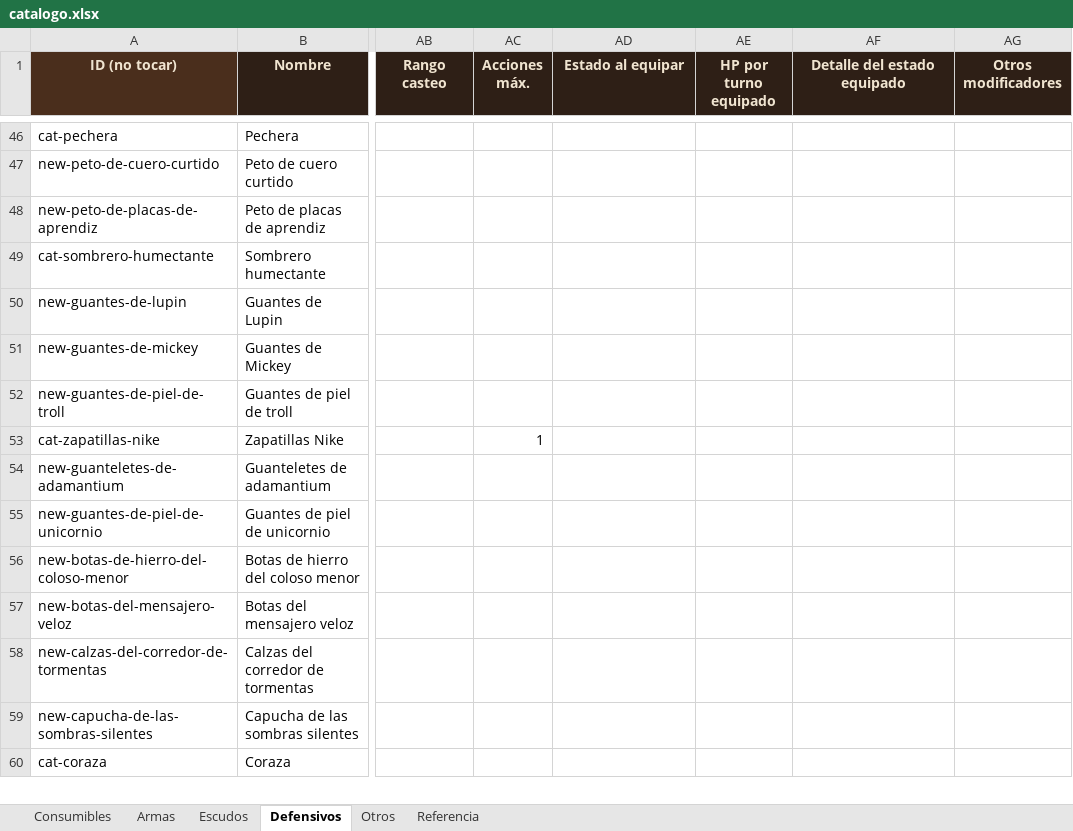
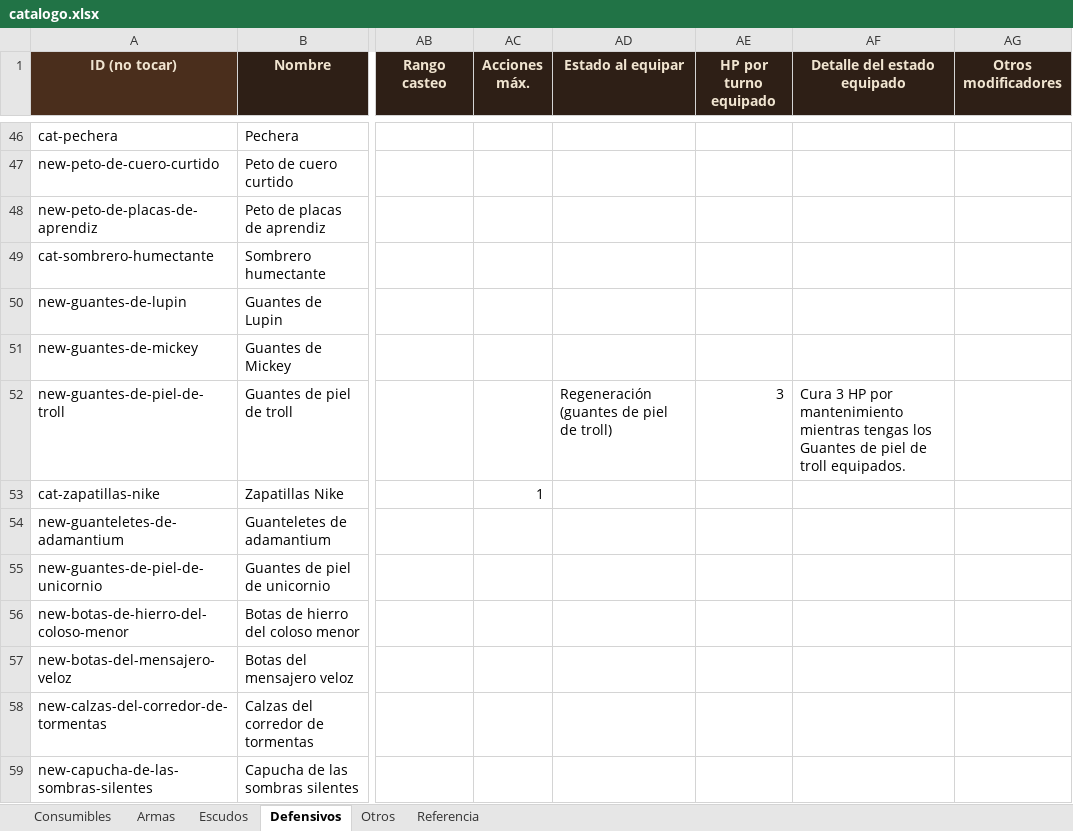
Before and after one commit to elsauloel/rolpintoista, an Excel workbook: assets/catalogo.xlsx, sheet Defensivos, drawn as a sheet; only a part is shown, gaps mark what is left out; the shorter side is filled out with more unchanged rows; values as stored, in another font and other column widths than the file's, no borders; the diff names each change by its address in the sheet, - before the commit and + after, or states it on an @@ line.

```diff
--- a/assets/catalogo.xlsx (sheet Defensivos)
+++ b/assets/catalogo.xlsx (sheet Defensivos)
-AD52 (Estado al equipar): (empty)
+AD52 (Estado al equipar): Regeneración (guantes de piel de troll)
-AE52 (HP por turno equipado): (empty)
+AE52 (HP por turno equipado): 3
-AF52 (Detalle del estado equipado): (empty)
+AF52 (Detalle del estado equipado): Cura 3 HP por mantenimiento mientras tengas los Guantes de piel de troll equipados.
```
Also changed, not shown: sheet Armas, sheet Escudos, 4 other files.
